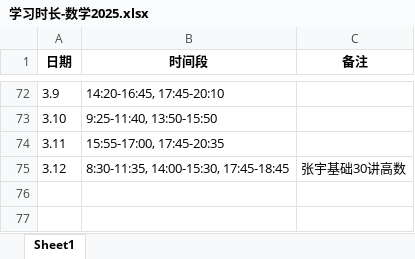
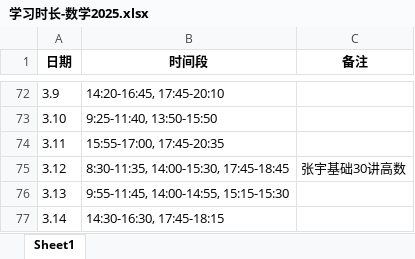
Before and after one commit to virtualxiaoman/kaoyan, an Excel workbook: data/xlsx/学习时长-数学2025.xlsx, sheet Sheet1, drawn as a sheet; only a part is shown, gaps mark what is left out; values as stored, in another font and other column widths than the file's, no borders; the diff names each change by its address in the sheet, - before the commit and + after, or states it on an @@ line.

```diff
--- a/data/xlsx/学习时长-数学2025.xlsx (sheet Sheet1)
+++ b/data/xlsx/学习时长-数学2025.xlsx (sheet Sheet1)
+row 76: 3.13 | 9:55-11:45, 14:00-14:55, 15:15-15:30
+row 77: 3.14 | 14:30-16:30, 17:45-18:15
```
Also changed, not shown: data/xlsx/P-学习时长-cs2025.xlsx, data/xlsx/P-学习时长-总2025.xlsx, 37 other files.
